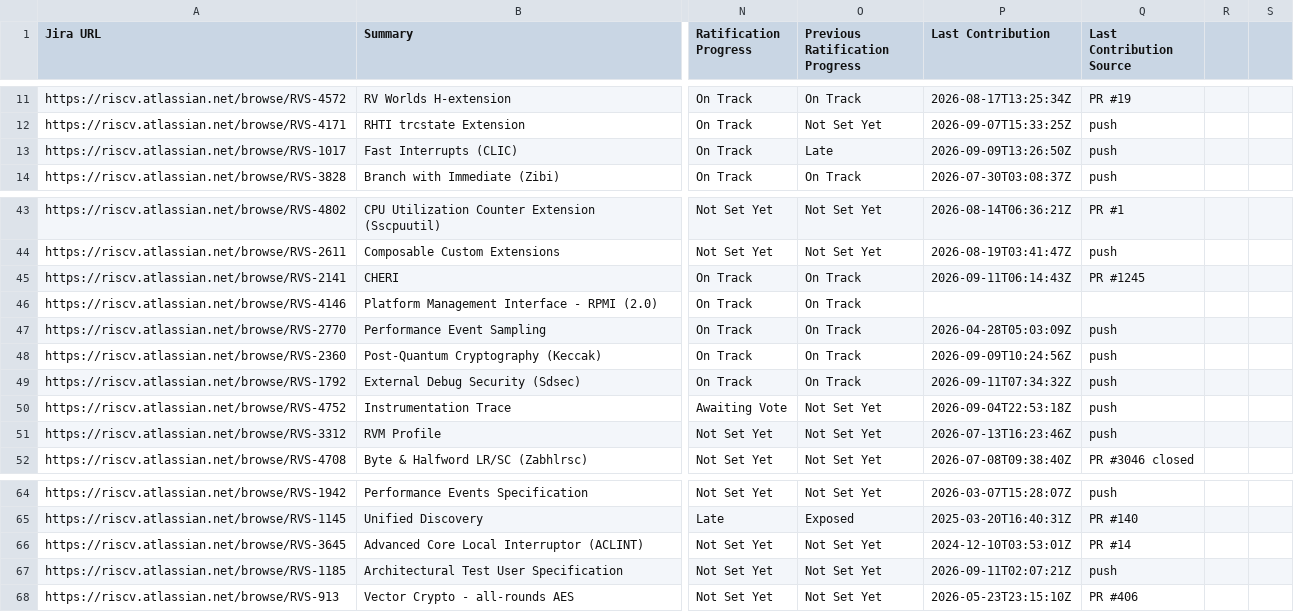
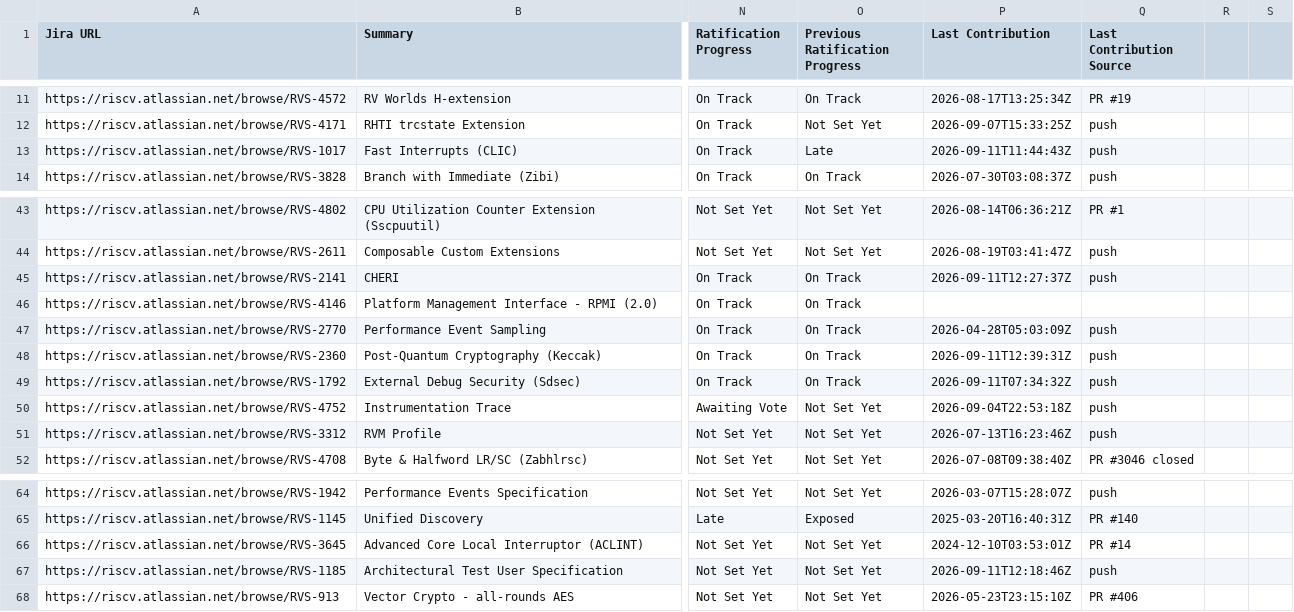
Before and after one commit to riscv/adm-spec-dashboard, a CSV file: web-ui/public/latest.csv, drawn as a sheet; only a part is shown, gaps mark what is left out; the diff names each change by its address in the sheet, - before the commit and + after, or states it on an @@ line.

```diff
--- a/web-ui/public/latest.csv
+++ b/web-ui/public/latest.csv
-P13 (Last Contribution): 2026-09-09T13:26:50Z
+P13 (Last Contribution): 2026-09-11T11:44:43Z
-P45 (Last Contribution): 2026-09-11T06:14:43Z
+P45 (Last Contribution): 2026-09-11T12:27:37Z
-Q45 (Last Contribution Source): PR #1245
+Q45 (Last Contribution Source): push
-P48 (Last Contribution): 2026-09-09T10:24:56Z
+P48 (Last Contribution): 2026-09-11T12:39:31Z
-P67 (Last Contribution): 2026-09-11T02:07:21Z
+P67 (Last Contribution): 2026-09-11T12:18:46Z
```
Also changed, not shown: 1 other file.
